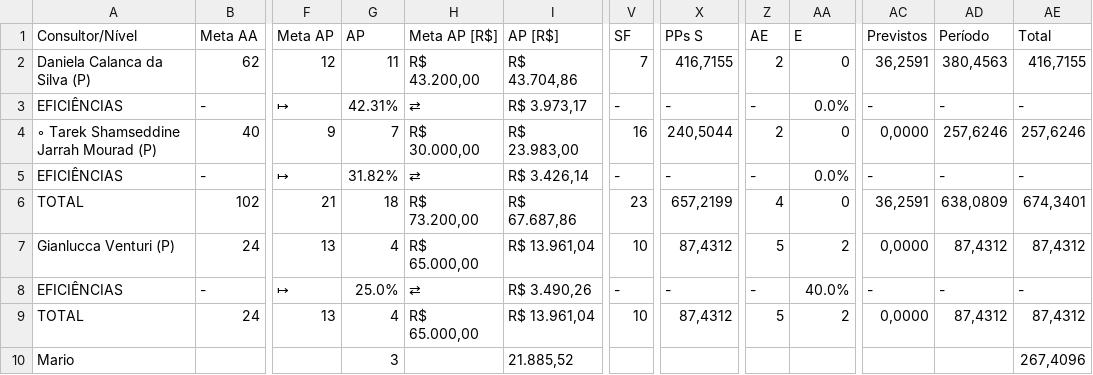
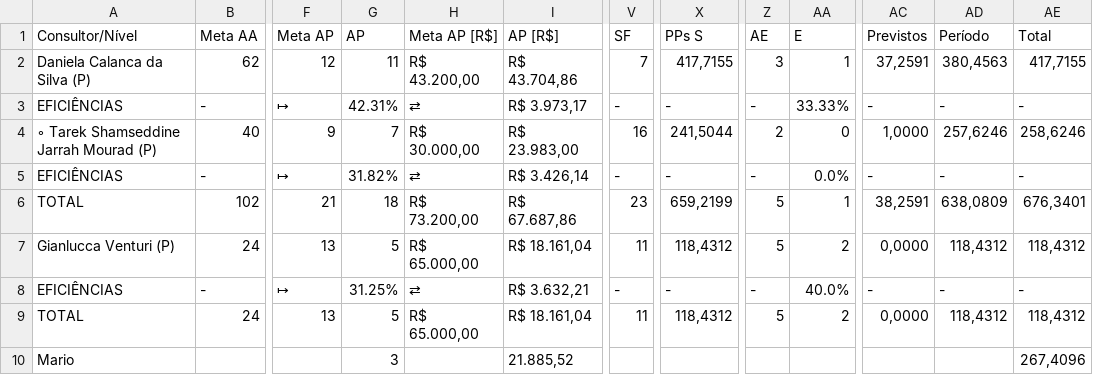
Before and after one commit to officew1goiania/gestaoavista2, a CSV file: dados_extraidos.csv, drawn as a sheet; only a part is shown, gaps mark what is left out; the diff names each change by its address in the sheet, - before the commit and + after, or states it on an @@ line.

```diff
--- a/dados_extraidos.csv
+++ b/dados_extraidos.csv
-X2 (PPs S): 416,7155
+X2 (PPs S): 417,7155
-Z2 (AE): 2
+Z2 (AE): 3
-AA2 (E): 0
+AA2 (E): 1
-AC2 (Previstos): 36,2591
+AC2 (Previstos): 37,2591
-AE2 (Total): 416,7155
+AE2 (Total): 417,7155
-AA3 (E): 0.0%
+AA3 (E): 33.33%
-X4 (PPs S): 240,5044
+X4 (PPs S): 241,5044
-AC4 (Previstos): 0,0000
+AC4 (Previstos): 1,0000
-AE4 (Total): 257,6246
+AE4 (Total): 258,6246
-X6 (PPs S): 657,2199
+X6 (PPs S): 659,2199
-Z6 (AE): 4
+Z6 (AE): 5
-AA6 (E): 0
+AA6 (E): 1
-AC6 (Previstos): 36,2591
+AC6 (Previstos): 38,2591
-AE6 (Total): 674,3401
+AE6 (Total): 676,3401
-G7 (AP): 4
+G7 (AP): 5
-I7 (AP [R$]): R$ 13.961,04
+I7 (AP [R$]): R$ 18.161,04
-V7 (SF): 10
+V7 (SF): 11
-X7 (PPs S): 87,4312
+X7 (PPs S): 118,4312
-AD7 (Período): 87,4312
+AD7 (Período): 118,4312
-AE7 (Total): 87,4312
+AE7 (Total): 118,4312
-G8 (AP): 25.0%
+G8 (AP): 31.25%
-I8 (AP [R$]): R$ 3.490,26
+I8 (AP [R$]): R$ 3.632,21
-G9 (AP): 4
+G9 (AP): 5
-I9 (AP [R$]): R$ 13.961,04
+I9 (AP [R$]): R$ 18.161,04
-V9 (SF): 10
+V9 (SF): 11
-X9 (PPs S): 87,4312
+X9 (PPs S): 118,4312
-AD9 (Período): 87,4312
+AD9 (Período): 118,4312
-AE9 (Total): 87,4312
+AE9 (Total): 118,4312
```
Also changed, not shown: ranking_muapd.csv, 1 other file.
